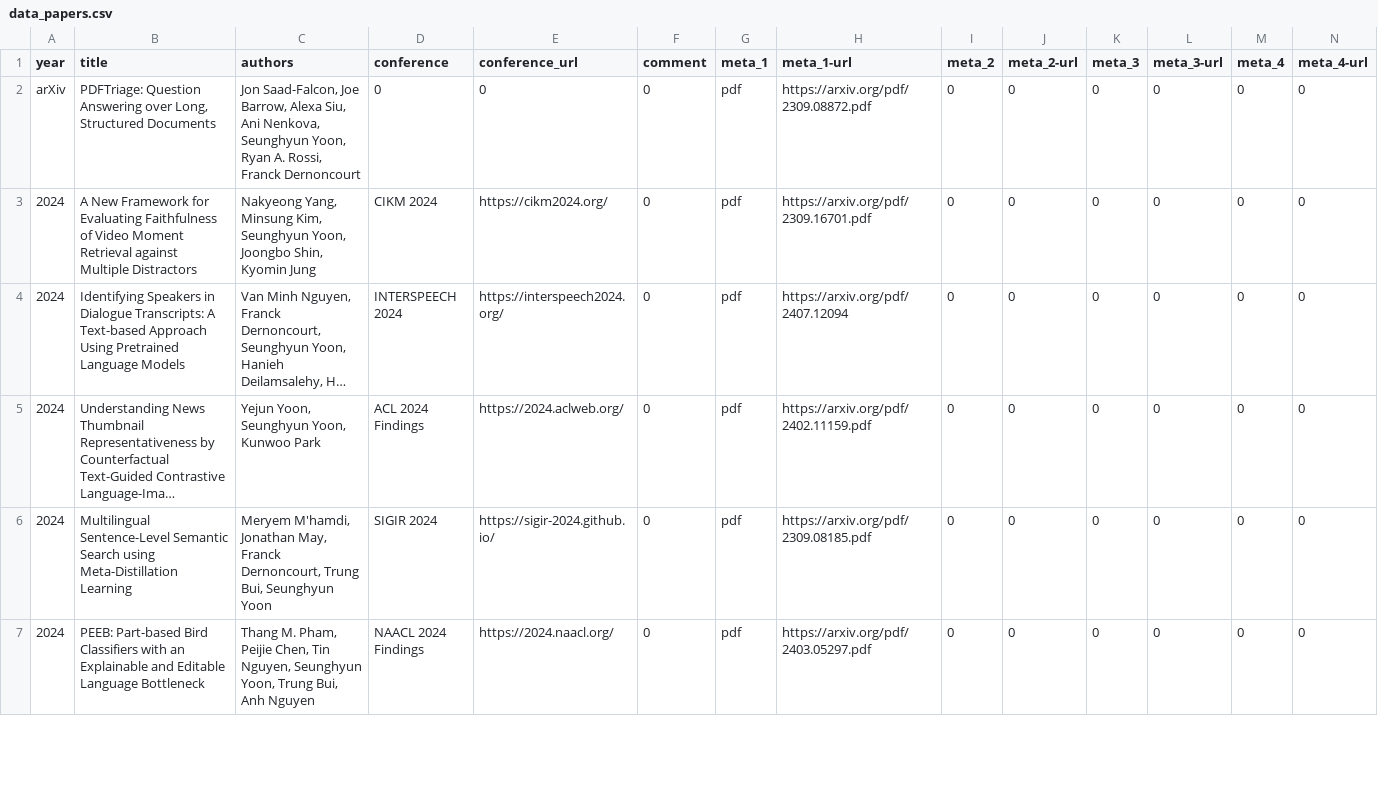
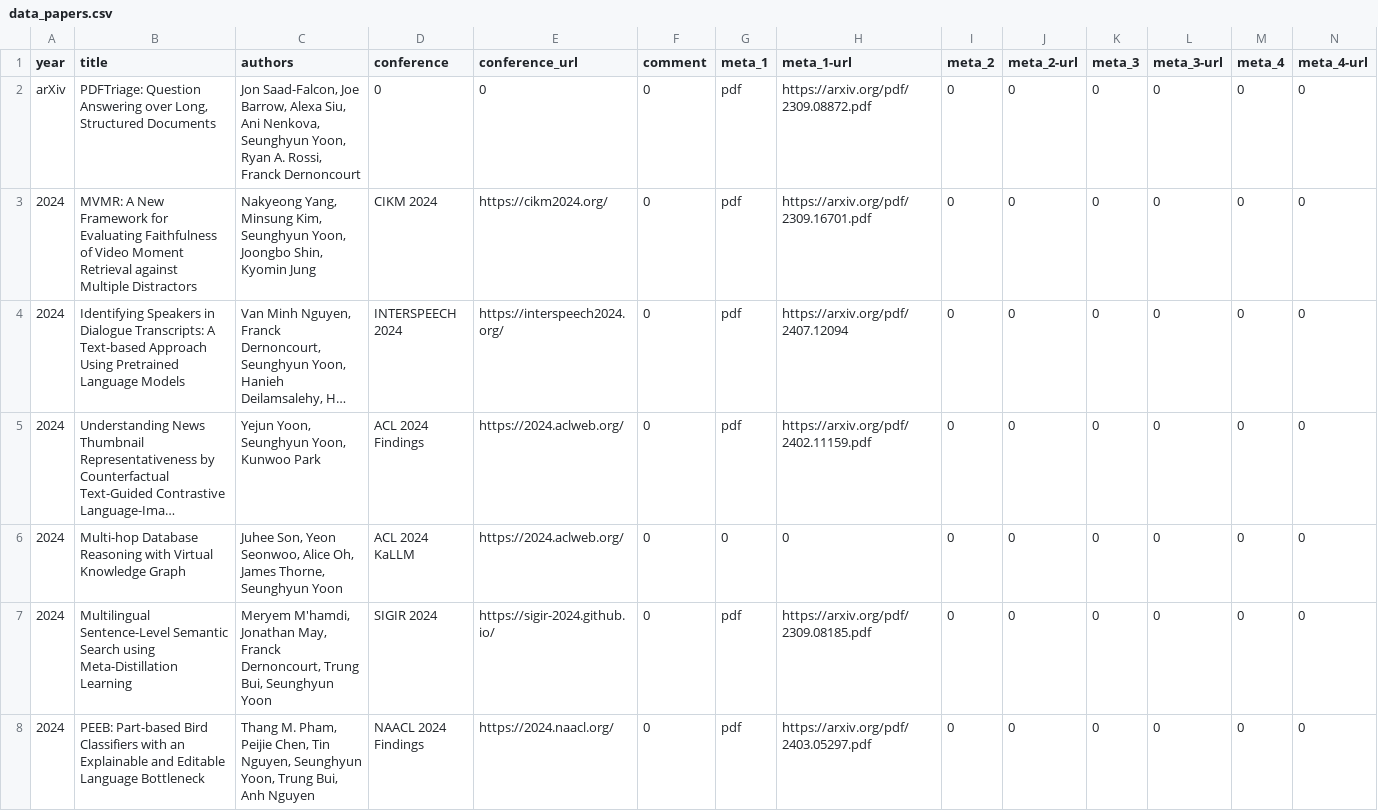
Before and after one commit to david-yoon/david-yoon.github.io, a CSV file: resource/data_papers.csv, drawn as a sheet; only a part is shown; long unchanged cells end in …; the diff names each change by its address in the sheet, - before the commit and + after, or states it on an @@ line.

```diff
--- a/resource/data_papers.csv
+++ b/resource/data_papers.csv
-B3 (title): A New…
+B3 (title): MVMR: A New…
+row 6: 2024 | Multi-hop Database Reasoning with Virtual Knowledge Graph | Juhee Son, Yeon Seonwoo, Alice Oh, James Thorne, Seunghyun Yoon | ACL 2024 KaLLM | https://2024.aclweb.org/ | 0 | 0 | 0 | 0 | 0 | 0 | 0 | 0 | 0
```
Also changed, not shown: 2 other files.
